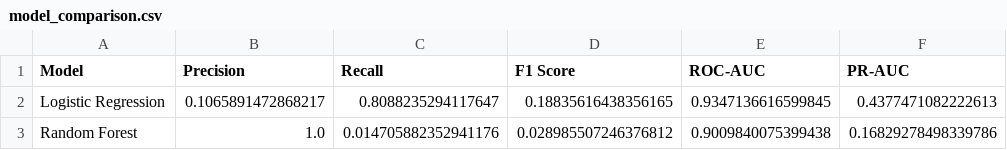
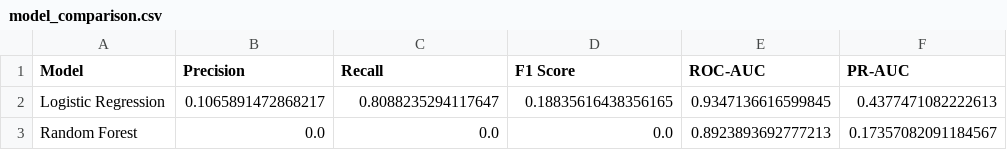
Before and after one commit to RETROSTAR000000/VaultGuard, a CSV file: reports/model_comparison.csv, drawn as a sheet.

Commit message:
Refresh fraud model artifacts and metrics
Updated the trained fraud model binary, feature importance figure, and model comparison report. The Random Forest metrics in the CSV regressed to zero precision/recall, while the generated artifacts were refreshed; a .DS_Store file was also added as a repository artifact.

```diff
--- a/reports/model_comparison.csv
+++ b/reports/model_comparison.csv
@@ -2,2 +2,2 @@ Model,Precision,Recall,F1 Score,ROC-AUC,PR-AUC
 Logistic Regression,0.1065891472868217,0.8088235294117647,0.18835616438356165,0.9347136616599845,0.4377471082222613
-Random Forest,1.0,0.014705882352941176,0.028985507246376812,0.9009840075399438,0.16829278498339786
+Random Forest,0.0,0.0,0.0,0.8923893692777213,0.17357082091184567
```
Also changed, not shown: 3 other files.
